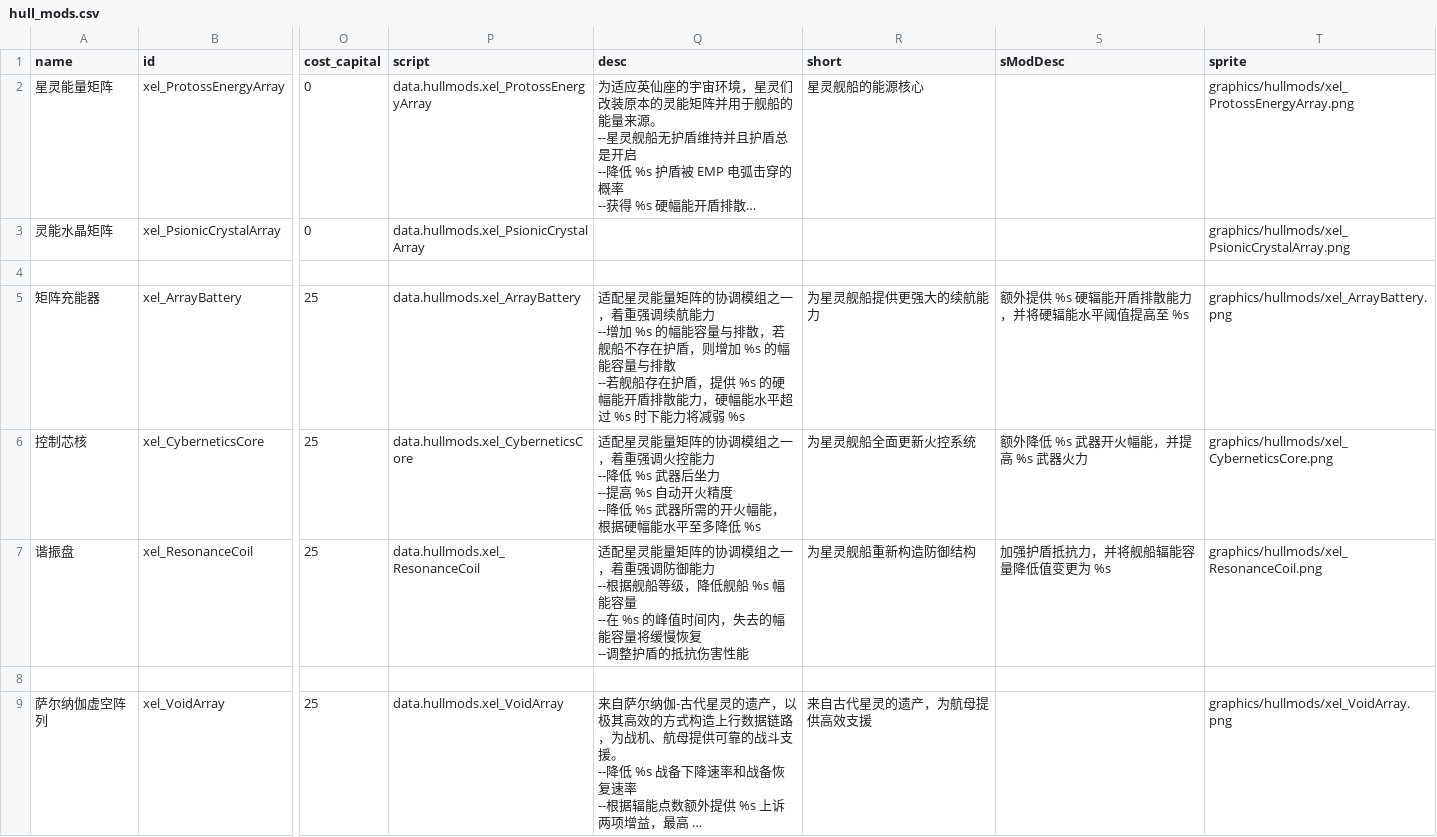
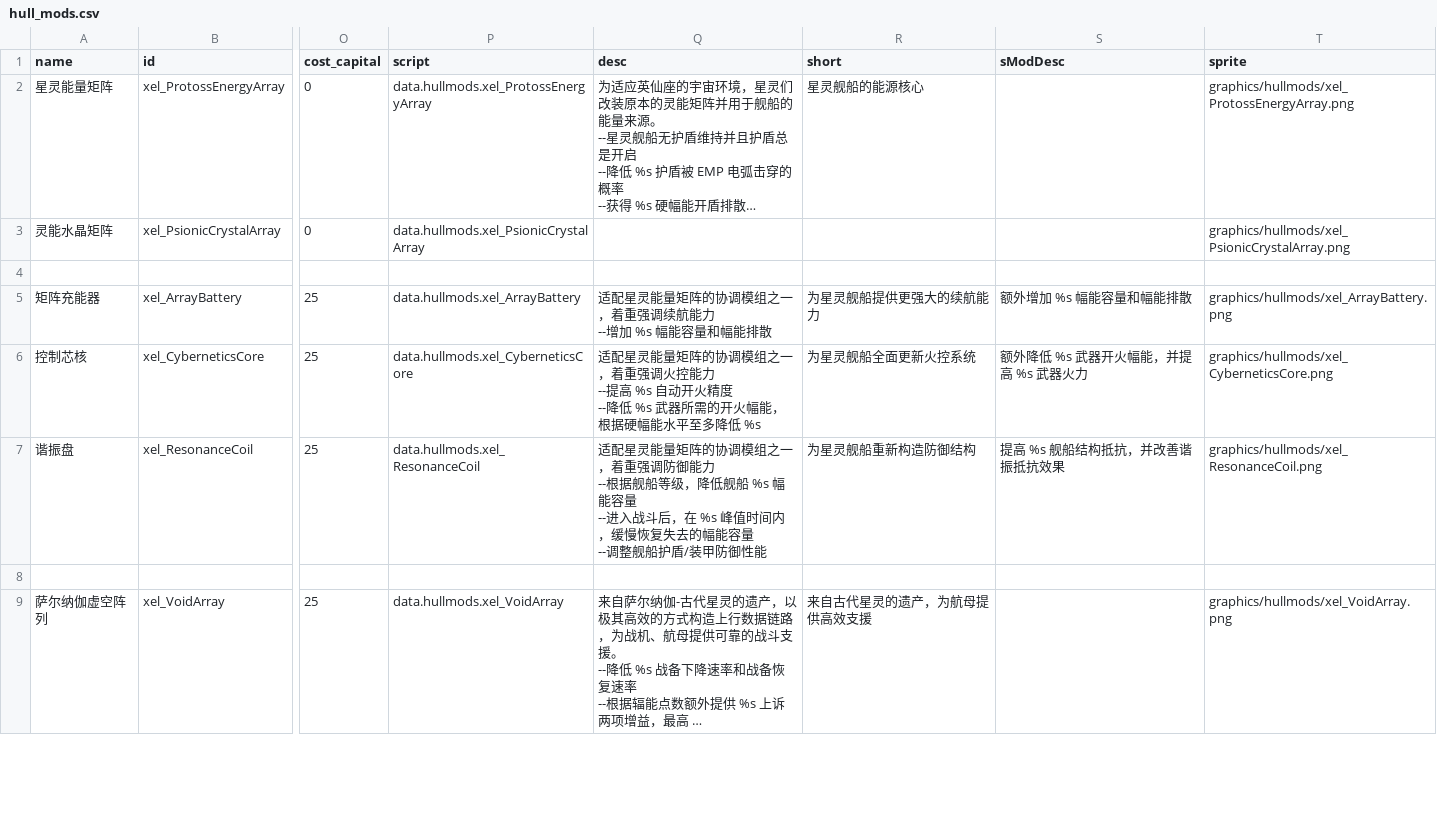
Before and after one commit to AErotoze/XelNaga, a CSV file: data/hullmods/hull_mods.csv, drawn as a sheet; only a part is shown, gaps mark what is left out; long unchanged cells end in …; ↵ is a line break in a cell; the diff names each change by its address in the sheet, - before the commit and + after, or states it on an @@ line.

```diff
--- a/data/hullmods/hull_mods.csv
+++ b/data/hullmods/hull_mods.csv
-Q5 (desc): …增加 %s 的幅能容量与排散，若舰船不存在护盾，则增加 %s 的幅能容量与排散 ↵ --若舰船存在护盾，提供 %s 的硬幅能开盾排散能力，硬幅能水平超过 %s 时下能力将减弱 %s
+Q5 (desc): …增加 %s 幅能容量和幅能排散
-S5 (sModDesc): 额外提供 %s 硬辐能开盾排散能力，并将硬辐能水平阈值提高至 %s
+S5 (sModDesc): 额外增加 %s 幅能容量和幅能排散
-Q6 (desc): …能力 ↵ --降低 %s 武器后坐力 ↵ --提高 %s…
+Q6 (desc): …能力 ↵ --提高 %s…
-Q7 (desc): …容量 ↵ --在 %s 的峰值时间内，失去的幅能容量将缓慢恢复 ↵ --调整护盾的抵抗伤害性能
+Q7 (desc): …容量 ↵ --进入战斗后，在 %s 峰值时间内，缓慢恢复失去的幅能容量 ↵ --调整舰船护盾/装甲防御性能
-S7 (sModDesc): 加强护盾抵抗力，并将舰船辐能容量降低值变更为 %s
+S7 (sModDesc): 提高 %s 舰船结构抵抗，并改善谐振抵抗效果
```
Also changed, not shown: 36 other files.
